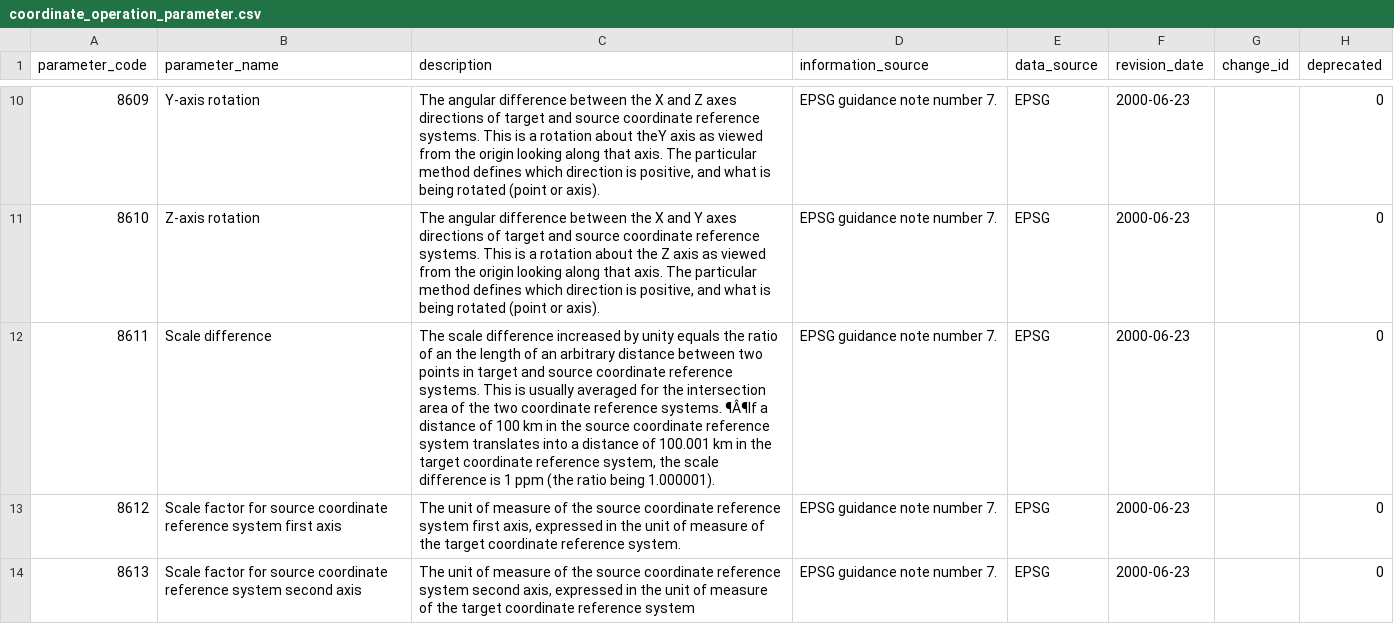
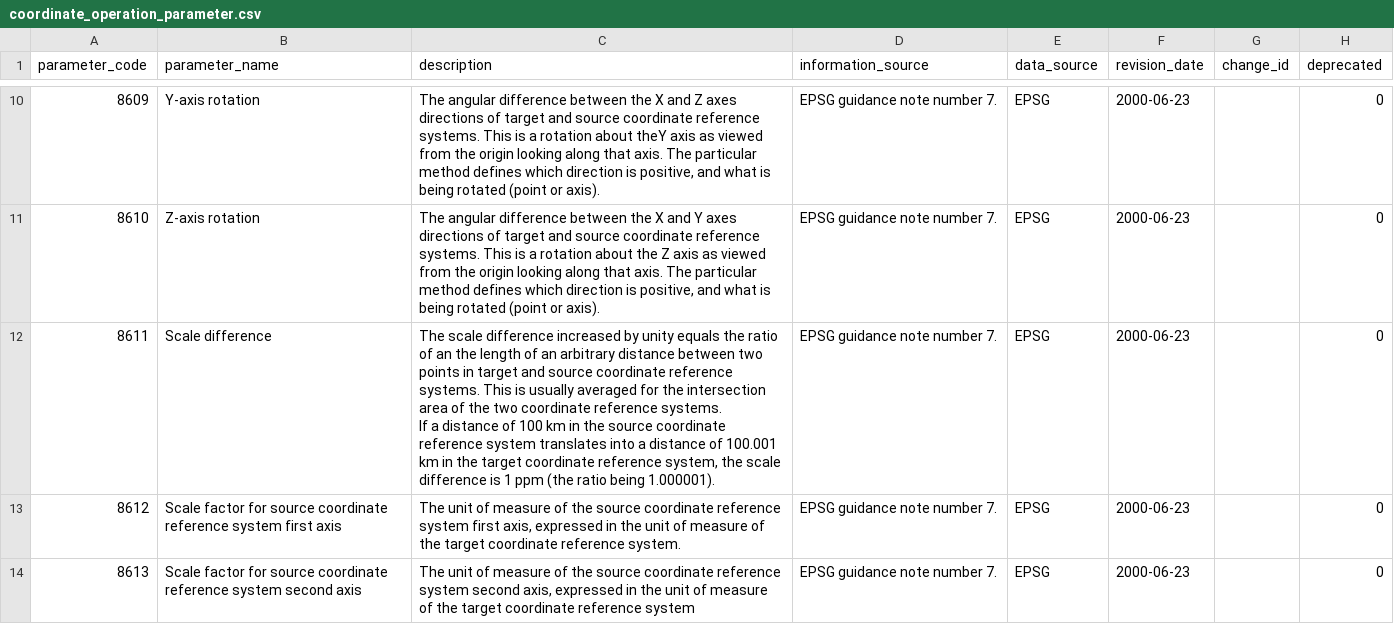
Before and after one commit to OSGeo/libgeotiff, a CSV file: geotiff/libgeotiff/csv/coordinate_operation_parameter.csv, drawn as a sheet; only a part is shown, gaps mark what is left out; the diff covers the shown part only.

```diff
--- a/geotiff/libgeotiff/csv/coordinate_operation_parameter.csv
+++ b/geotiff/libgeotiff/csv/coordinate_operation_parameter.csv
@@ -11,3 +12,5 @@ parameter_code,parameter_name,description,information_source,data_source,revisio
 8610,Z-axis rotation,"The angular difference between the X and Y axes directions of target and source coordinate reference systems. This is a rotation about the Z axis as viewed from the origin looking along that axis. The particular method defines which direction is positive, and what is being rotated (point or axis).",EPSG guidance note number 7.,EPSG,2000-06-23,,0
-8611,Scale difference,"The scale difference increased by unity equals the ratio of an the length of an arbitrary distance between two points in target and source coordinate reference systems.  This is usually averaged for the intersection area of the two coordinate reference systems. ¶Â¶If a distance of 100 km in the source coordinate reference system translates into a distance of 100.001 km in the target coordinate reference system, the scale difference is 1 ppm (the ratio being 1.000001).",EPSG guidance note number 7.,EPSG,2000-06-23,,0
+8611,Scale difference,"The scale difference increased by unity equals the ratio of an the length of an arbitrary distance between two points in target and source coordinate reference systems.  This is usually averaged for the intersection area of the two coordinate reference systems.
+
+If a distance of 100 km in the source coordinate reference system translates into a distance of 100.001 km in the target coordinate reference system, the scale difference is 1 ppm (the ratio being 1.000001).",EPSG guidance note number 7.,EPSG,2000-06-23,,0
 8612,Scale factor for source coordinate reference system first axis,"The unit of measure of the source coordinate reference system first axis, expressed in the unit of measure of the target coordinate reference system.",EPSG guidance note number 7.,EPSG,2000-06-23,,0
```
Also changed, not shown: 3 edited cells elsewhere in this file, geotiff/libgeotiff/csv/coordinate_axis.csv, geotiff/libgeotiff/csv/coordinate_operation_method.csv, 5 other files.
